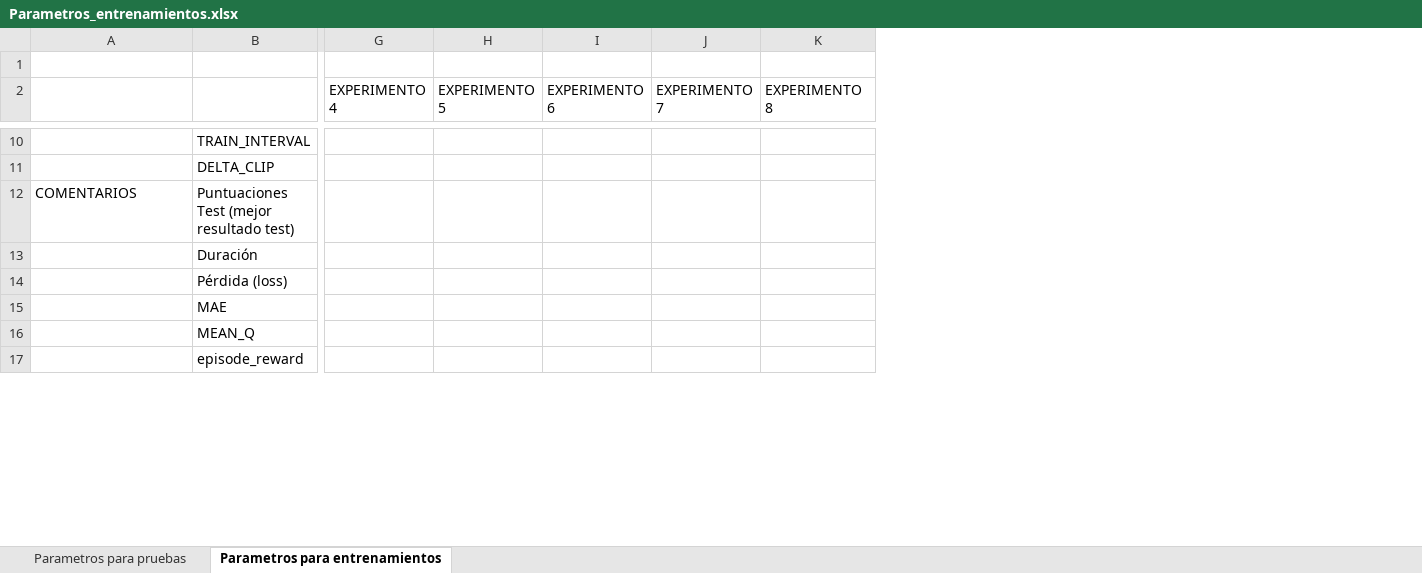
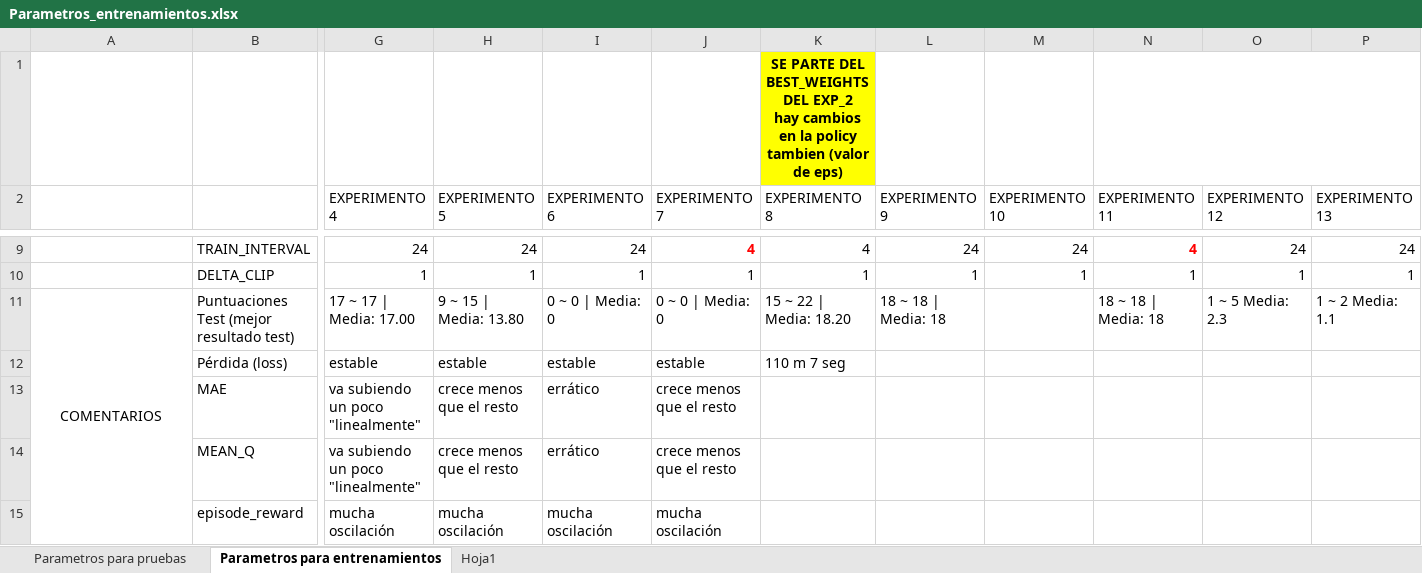
Before and after one commit to juliomorbla/Proyecto_programacion_APR, an Excel workbook: Parametros_entrenamientos.xlsx, sheet Parametros para entrenamientos, drawn as a sheet; only a part is shown, gaps mark what is left out; values as stored, in another font and other column widths than the file's, no borders; removed rows and columns are numbered as before the commit, all else as after; rows hold the shown columns only; ↵ is a line break in a cell; the diff covers the shown part only; the diff names each change by its address in the sheet, - before the commit and + after, or states it on an @@ line.

```diff
--- a/Parametros_entrenamientos.xlsx (sheet Parametros para entrenamientos)
+++ b/Parametros_entrenamientos.xlsx (sheet Parametros para entrenamientos)
+sheet tab: Hoja1
+column L (EXPERIMENTO 9), rows 9-11: 24 | 1 | 18 ~ 18 | Media: 18
+column M (EXPERIMENTO 10), rows 9-10: 24 | 1
+column N (EXPERIMENTO 11), rows 9-11: 4 | 1 | 18 ~ 18 | Media: 18
+column O (EXPERIMENTO 12), rows 9-11: 24 | 1 | 1 ~ 5 Media: 2.3
+column P (EXPERIMENTO 13), rows 9-11: 24 | 1 | 1 ~ 2 Media: 1.1
-row 1: (empty)
+row 1:  |  |  |  |  |  | SE PARTE DEL BEST_WEIGHTS DEL EXP_2 ↵ hay cambios en la policy tambien (valor de eps)
-G9 (EXPERIMENTO 4): (empty)
+G9 (EXPERIMENTO 4): 24
-H9 (EXPERIMENTO 5): (empty)
+H9 (EXPERIMENTO 5): 24
-I9 (EXPERIMENTO 6): (empty)
+I9 (EXPERIMENTO 6): 24
-J9 (EXPERIMENTO 7): (empty)
+J9 (EXPERIMENTO 7): 4
-K9 (EXPERIMENTO 8): (empty)
+K9 (EXPERIMENTO 8): 4
-G10 (EXPERIMENTO 4): (empty)
+G10 (EXPERIMENTO 4): 1
-H10 (EXPERIMENTO 5): (empty)
+H10 (EXPERIMENTO 5): 1
-I10 (EXPERIMENTO 6): (empty)
+I10 (EXPERIMENTO 6): 1
-J10 (EXPERIMENTO 7): (empty)
+J10 (EXPERIMENTO 7): 1
-K10 (EXPERIMENTO 8): (empty)
+K10 (EXPERIMENTO 8): 1
-A11 alignment: left
+A11 alignment: center
+A11:A17 merged
-G11 (EXPERIMENTO 4): (empty)
+G11 (EXPERIMENTO 4): 17 ~ 17 | Media: 17.00
-H11 (EXPERIMENTO 5): (empty)
+H11 (EXPERIMENTO 5): 9 ~ 15 | Media: 13.80
-I11 (EXPERIMENTO 6): (empty)
+I11 (EXPERIMENTO 6): 0 ~ 0 | Media: 0
-J11 (EXPERIMENTO 7): (empty)
+J11 (EXPERIMENTO 7): 0 ~ 0 | Media: 0
-K11 (EXPERIMENTO 8): (empty)
+K11 (EXPERIMENTO 8): 15 ~ 22 | Media: 18.20
-row 13:  | Duración
-G12 (EXPERIMENTO 4): (empty)
+G12 (EXPERIMENTO 4): estable
-H12 (EXPERIMENTO 5): (empty)
+H12 (EXPERIMENTO 5): estable
-I12 (EXPERIMENTO 6): (empty)
+I12 (EXPERIMENTO 6): estable
-J12 (EXPERIMENTO 7): (empty)
+J12 (EXPERIMENTO 7): estable
-K12 (EXPERIMENTO 8): (empty)
+K12 (EXPERIMENTO 8): 110 m 7 seg
-G13:G14 (EXPERIMENTO 4): (empty)
+G13:G14 (EXPERIMENTO 4): va subiendo un poco "linealmente"
-H13:H14 (EXPERIMENTO 5): (empty)
+H13:H14 (EXPERIMENTO 5): crece menos que el resto
-I13:I14 (EXPERIMENTO 6): (empty)
+I13:I14 (EXPERIMENTO 6): errático
-J13:J14 (EXPERIMENTO 7): (empty)
+J13:J14 (EXPERIMENTO 7): crece menos que el resto
-G15 (EXPERIMENTO 4): (empty)
+G15 (EXPERIMENTO 4): mucha oscilación
-H15 (EXPERIMENTO 5): (empty)
+H15 (EXPERIMENTO 5): mucha oscilación
-I15 (EXPERIMENTO 6): (empty)
+I15 (EXPERIMENTO 6): mucha oscilación
-J15 (EXPERIMENTO 7): (empty)
+J15 (EXPERIMENTO 7): mucha oscilación
```
Also changed, not shown: 1 added row, 2 removed rows, 2 added columns, 22 edited cells, cell formats and merged cells elsewhere in this sheet, sheet Parametros para pruebas, 3 other files.
